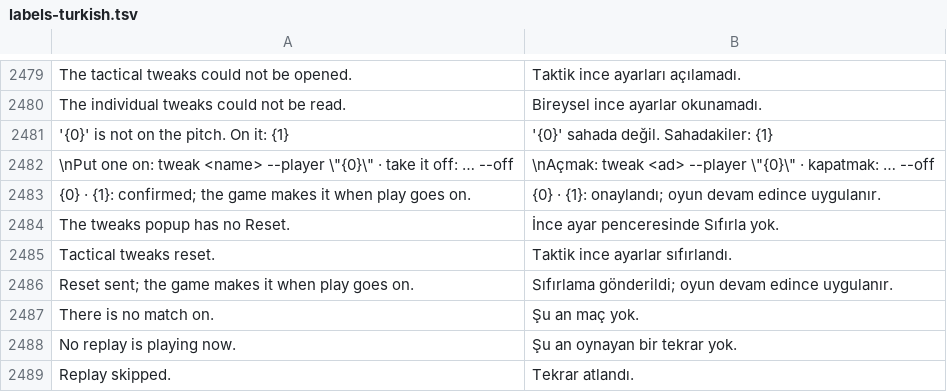
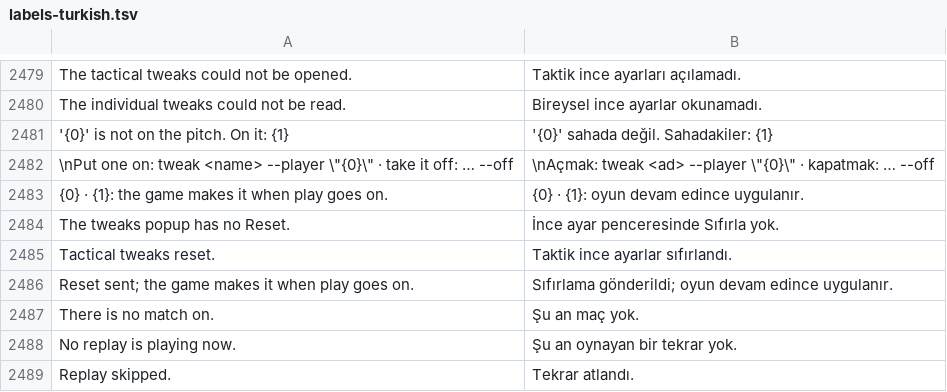
Before and after one commit to farukkavlak/fm-cli, a TSV file: cli/fm/labels-turkish.tsv, drawn as a sheet; only a part is shown, gaps mark what is left out.

```diff
--- a/cli/fm/labels-turkish.tsv
+++ b/cli/fm/labels-turkish.tsv
@@ -2482,3 +2482,3 @@ The individual tweaks could not be read.	Bireysel ince ayarlar okunamadı.
 \nPut one on: tweak <name> --player \"{0}\"   ·   take it off: … --off	\nAçmak: tweak <ad> --player \"{0}\"   ·   kapatmak: … --off
-{0} · {1}: confirmed; the game makes it when play goes on.	{0} · {1}: onaylandı; oyun devam edince uygulanır.
+{0} · {1}: the game makes it when play goes on.	{0} · {1}: oyun devam edince uygulanır.
 The tweaks popup has no Reset.	İnce ayar penceresinde Sıfırla yok.
```
Also changed, not shown: 6 other files.
